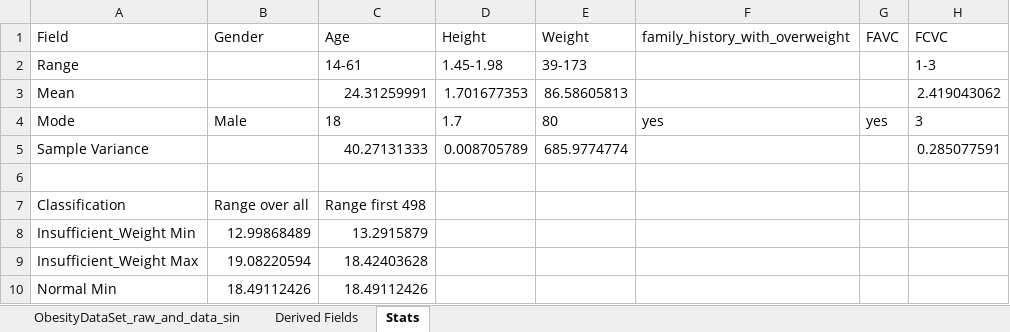
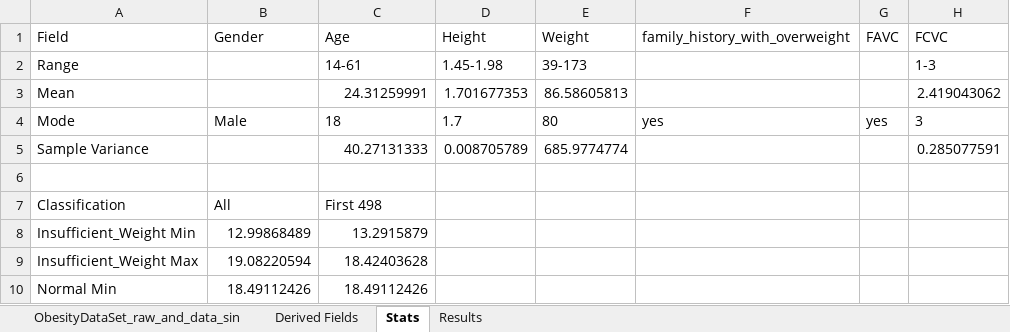
Before and after one commit to aidanreynolds-adelphi/algorithms, an Excel workbook: data/ObesityDataSet_raw_and_data_sinthetic.xlsx, sheet Stats, drawn as a sheet; only a part is shown; values as stored, in another font and other column widths than the file's, no borders; the diff names each change by its address in the sheet, - before the commit and + after, or states it on an @@ line.

```diff
--- a/data/ObesityDataSet_raw_and_data_sinthetic.xlsx (sheet Stats)
+++ b/data/ObesityDataSet_raw_and_data_sinthetic.xlsx (sheet Stats)
+sheet tab: Results
-B7 (Gender): Range over all
+B7 (Gender): All
-C7 (Age): Range first 498
+C7 (Age): First 498
```
Also changed, not shown: 18 other files.
